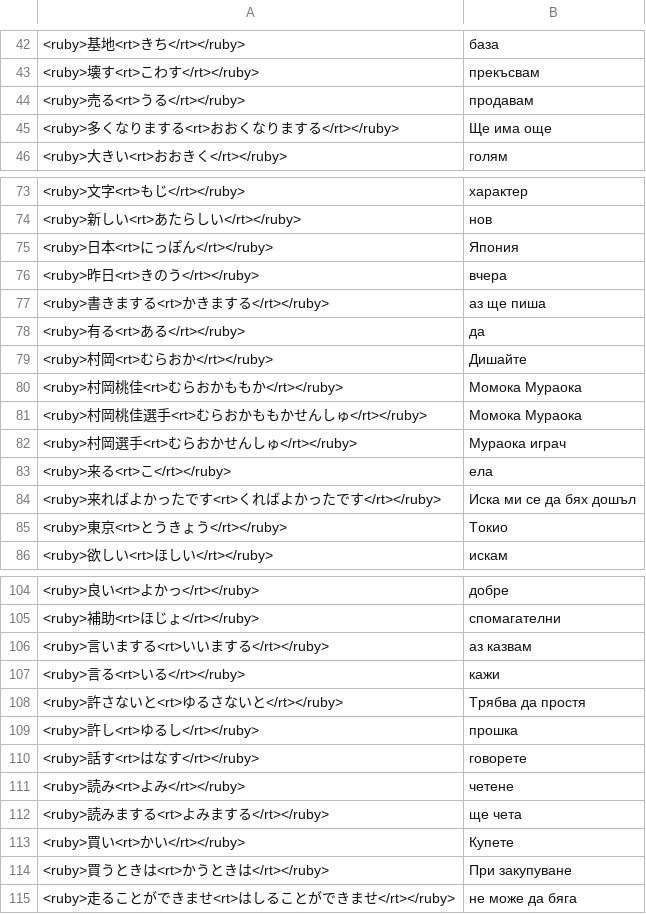
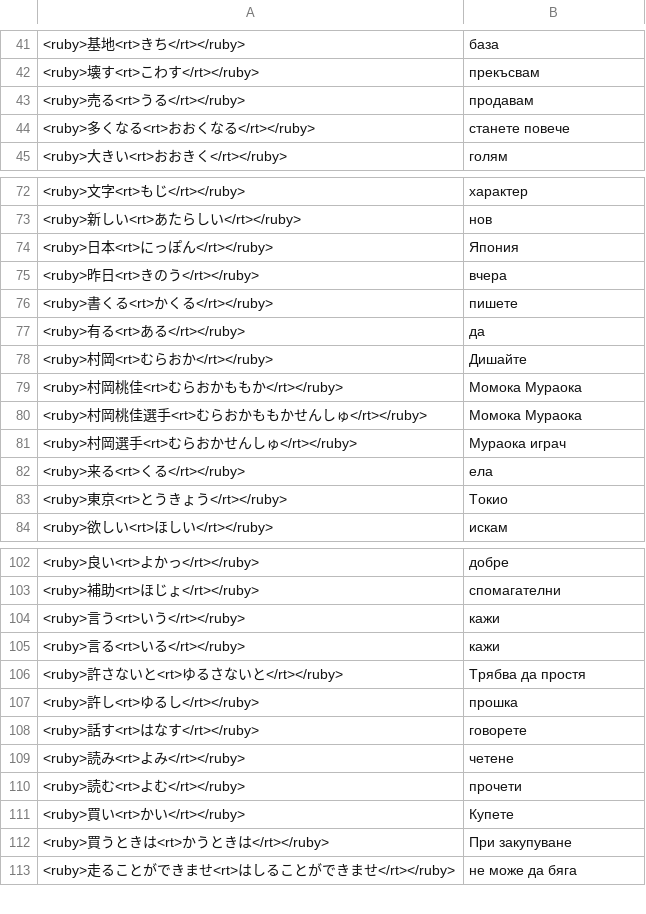
Before and after one commit to vebaev/NHK, a TSV file: docs/anki_cards_bg.tsv, drawn as a sheet; only a part is shown, gaps mark what is left out; the diff covers the shown part only.

```diff
--- a/docs/anki_cards_bg.tsv
+++ b/docs/anki_cards_bg.tsv
@@ -44,3 +43,3 @@
 <ruby>売る<rt>うる</rt></ruby>	продавам
-<ruby>多くなりまする<rt>おおくなりまする</rt></ruby>	Ще има още
+<ruby>多くなる<rt>おおくなる</rt></ruby>	станете повече
 <ruby>大きい<rt>おおきく</rt></ruby>	голям
@@ -76,3 +75,3 @@
 <ruby>昨日<rt>きのう</rt></ruby>	вчера
-<ruby>書きまする<rt>かきまする</rt></ruby>	аз ще пиша
+<ruby>書くる<rt>かくる</rt></ruby>	пишете
 <ruby>有る<rt>ある</rt></ruby>	да
@@ -82,4 +81,3 @@
 <ruby>村岡選手<rt>むらおかせんしゅ</rt></ruby>	Мураока играч
-<ruby>来る<rt>こ</rt></ruby>	ела
-<ruby>来ればよかったです<rt>くればよかったです</rt></ruby>	Иска ми се да бях дошъл
+<ruby>来る<rt>くる</rt></ruby>	ела
 <ruby>東京<rt>とうきょう</rt></ruby>	Токио
@@ -105,3 +103,3 @@
 <ruby>補助<rt>ほじょ</rt></ruby>	спомагателни
-<ruby>言いまする<rt>いいまする</rt></ruby>	аз казвам
+<ruby>言う<rt>いう</rt></ruby>	кажи
 <ruby>言る<rt>いる</rt></ruby>	кажи
@@ -111,3 +109,3 @@
 <ruby>読み<rt>よみ</rt></ruby>	четене
-<ruby>読みまする<rt>よみまする</rt></ruby>	ще чета
+<ruby>読む<rt>よむ</rt></ruby>	прочети
 <ruby>買い<rt>かい</rt></ruby>	Купете
```
Also changed, not shown: 1 removed row and 1 edited cell elsewhere in this file, docs/anki_cards_en.tsv, 6 other files.
